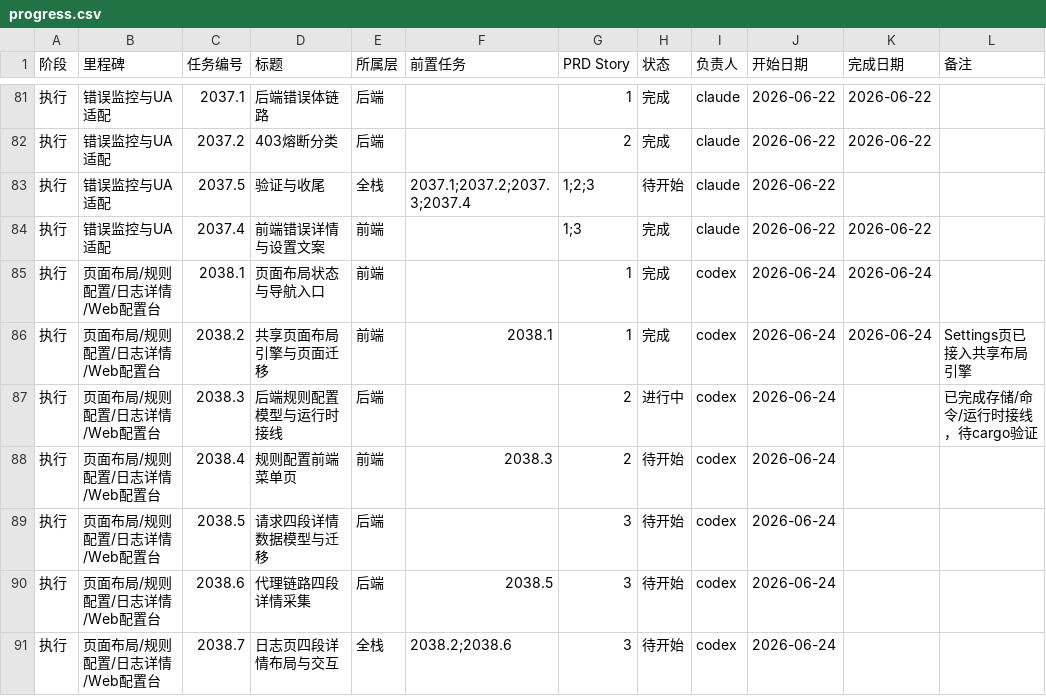
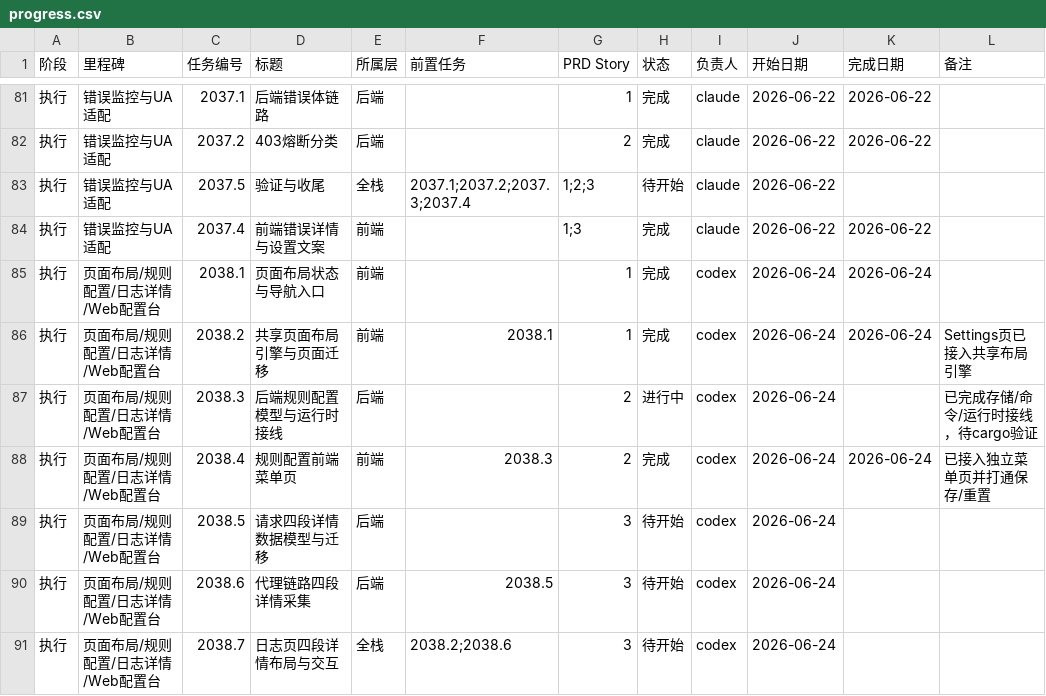
Before and after one commit to NULLBug8/ccMesh, a CSV file: docs/task-plan/progress.csv, drawn as a sheet; only a part is shown, gaps mark what is left out.

```diff
--- a/docs/task-plan/progress.csv
+++ b/docs/task-plan/progress.csv
@@ -87,3 +87,3 @@
 执行,页面布局/规则配置/日志详情/Web配置台,2038.3,后端规则配置模型与运行时接线,后端,,2,进行中,codex,2026-06-24,,已完成存储/命令/运行时接线，待cargo验证
-执行,页面布局/规则配置/日志详情/Web配置台,2038.4,规则配置前端菜单页,前端,2038.3,2,待开始,codex,2026-06-24,,
+执行,页面布局/规则配置/日志详情/Web配置台,2038.4,规则配置前端菜单页,前端,2038.3,2,完成,codex,2026-06-24,2026-06-24,已接入独立菜单页并打通保存/重置
 执行,页面布局/规则配置/日志详情/Web配置台,2038.5,请求四段详情数据模型与迁移,后端,,3,待开始,codex,2026-06-24,,
```
Also changed, not shown: 9 other files.
